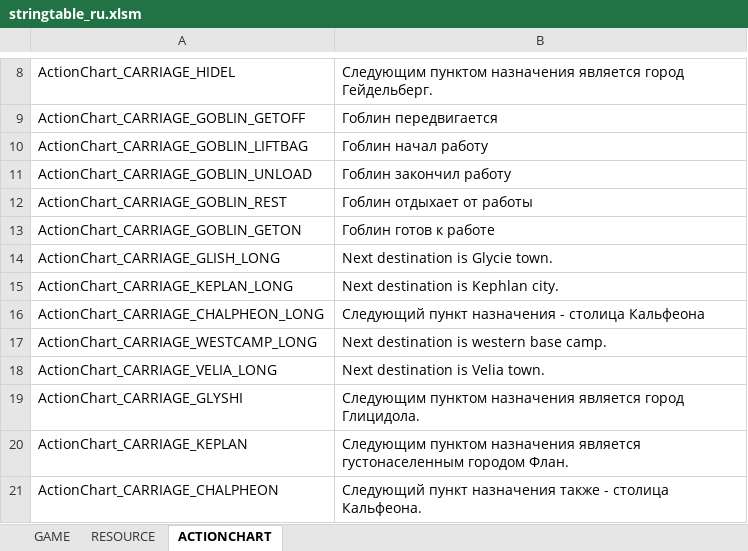
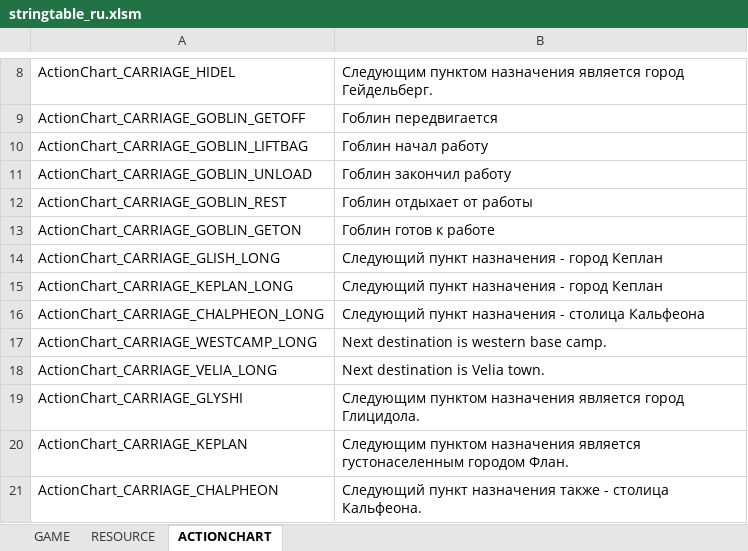
Before and after one commit to Lykii22/BDORUS, an Excel workbook: stringtable/ru/stringtable_ru.xlsm, sheet ACTIONCHART, drawn as a sheet; only a part is shown, gaps mark what is left out; values as stored, in another font and other column widths than the file's, no borders; the diff names each change by its address in the sheet, - before the commit and + after, or states it on an @@ line.

```diff
--- a/stringtable/ru/stringtable_ru.xlsm (sheet ACTIONCHART)
+++ b/stringtable/ru/stringtable_ru.xlsm (sheet ACTIONCHART)
-B14: Next destination is Glycie town.
+B14: Следующий пункт назначения - город Кеплан
-B15: Next destination is Kephlan city.
+B15: Следующий пункт назначения - город Кеплан
```
Also changed, not shown: sheet RESOURCE, sheet GAME, stringtable/ru/stringtable_cutscene_ru.xlsm, stringtable/ru/symbolnostringtable_ru.xlsm, 2 other files.
